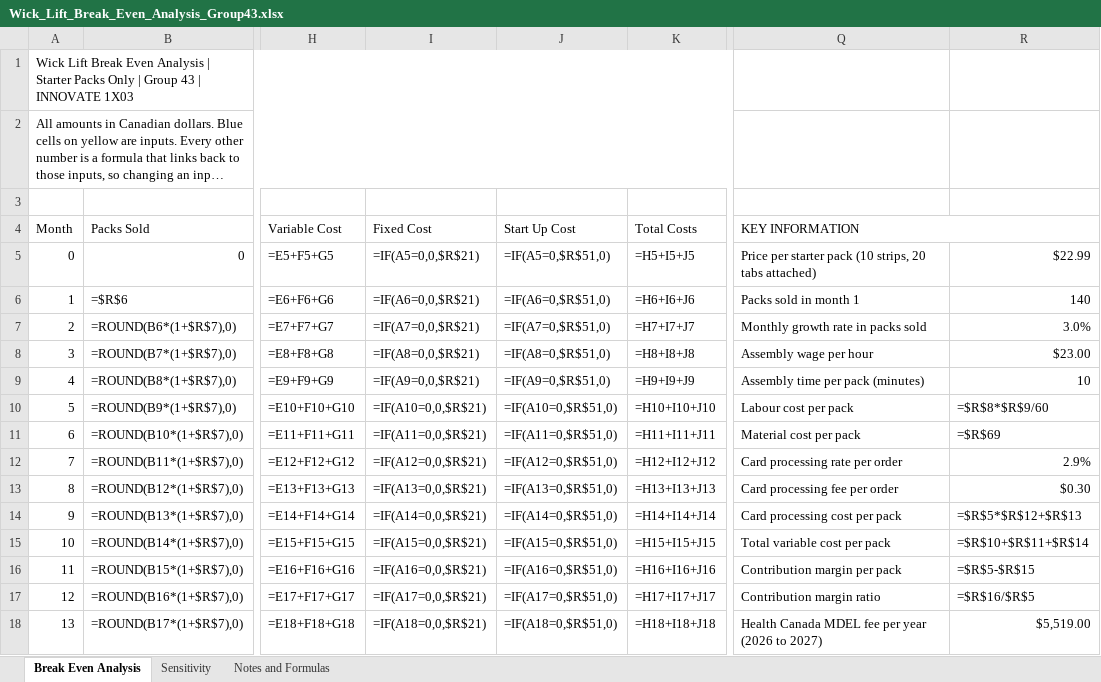
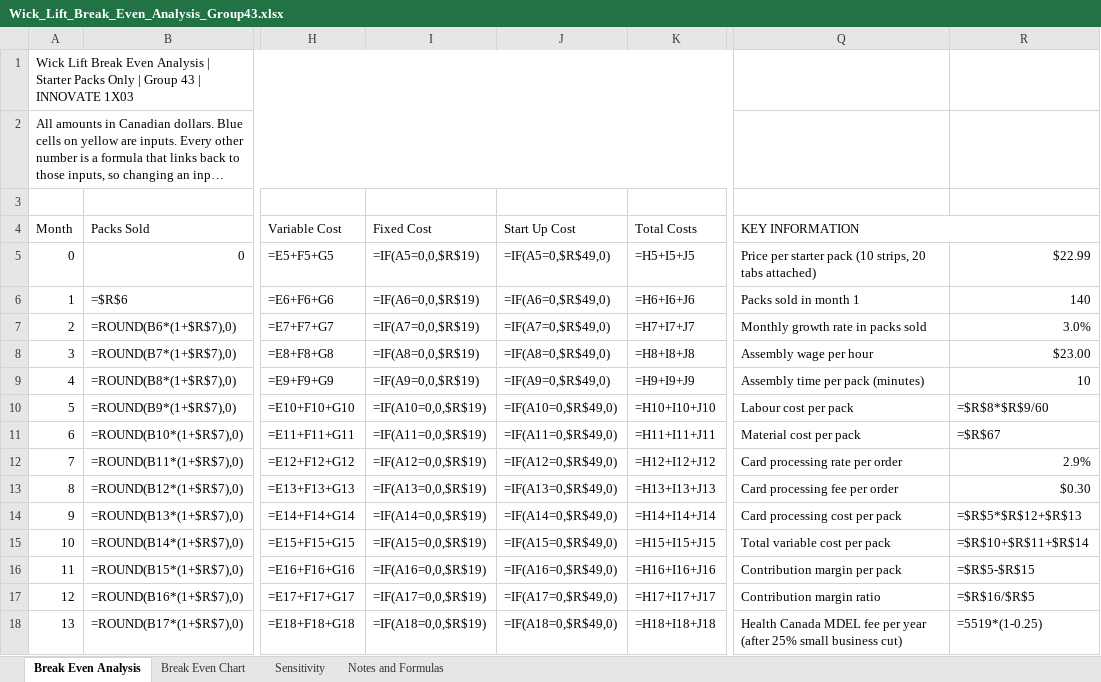
Before and after one commit to marchelinotoma3/my-project, an Excel workbook: innovate_1x03_milestone2/Wick_Lift_Break_Even_Analysis_Group43.xlsx, sheet Break Even Analysis, drawn as a sheet; only a part is shown, gaps mark what is left out; long unchanged cells end in …; values as stored, in another font and other column widths than the file's, no cell formats; formulas without a stored value are shown as written; conditional formats not drawn; the diff covers the shown part only; the diff names each change by its address in the sheet, - before the commit and + after, or states it on an @@ line.

```diff
--- a/innovate_1x03_milestone2/Wick_Lift_Break_Even_Analysis_Group43.xlsx (sheet Break Even Analysis)
+++ b/innovate_1x03_milestone2/Wick_Lift_Break_Even_Analysis_Group43.xlsx (sheet Break Even Analysis)
+sheet tab: Break Even Chart
-I5 (Fixed Cost): =IF(A5=0,0,$R$21)
+I5 (Fixed Cost): =IF(A5=0,0,$R$19)
-J5 (Start Up Cost): =IF(A5=0,$R$51,0)
+J5 (Start Up Cost): =IF(A5=0,$R$49,0)
-I6 (Fixed Cost): =IF(A6=0,0,$R$21)
+I6 (Fixed Cost): =IF(A6=0,0,$R$19)
-J6 (Start Up Cost): =IF(A6=0,$R$51,0)
+J6 (Start Up Cost): =IF(A6=0,$R$49,0)
-I7 (Fixed Cost): =IF(A7=0,0,$R$21)
+I7 (Fixed Cost): =IF(A7=0,0,$R$19)
-J7 (Start Up Cost): =IF(A7=0,$R$51,0)
+J7 (Start Up Cost): =IF(A7=0,$R$49,0)
-I8 (Fixed Cost): =IF(A8=0,0,$R$21)
+I8 (Fixed Cost): =IF(A8=0,0,$R$19)
-J8 (Start Up Cost): =IF(A8=0,$R$51,0)
+J8 (Start Up Cost): =IF(A8=0,$R$49,0)
-I9 (Fixed Cost): =IF(A9=0,0,$R$21)
+I9 (Fixed Cost): =IF(A9=0,0,$R$19)
-J9 (Start Up Cost): =IF(A9=0,$R$51,0)
+J9 (Start Up Cost): =IF(A9=0,$R$49,0)
-I10 (Fixed Cost): =IF(A10=0,0,$R$21)
+I10 (Fixed Cost): =IF(A10=0,0,$R$19)
-J10 (Start Up Cost): =IF(A10=0,$R$51,0)
+J10 (Start Up Cost): =IF(A10=0,$R$49,0)
-I11 (Fixed Cost): =IF(A11=0,0,$R$21)
+I11 (Fixed Cost): =IF(A11=0,0,$R$19)
-J11 (Start Up Cost): =IF(A11=0,$R$51,0)
+J11 (Start Up Cost): =IF(A11=0,$R$49,0)
-R11: =$R$69
+R11: =$R$67
-I12 (Fixed Cost): =IF(A12=0,0,$R$21)
+I12 (Fixed Cost): =IF(A12=0,0,$R$19)
-J12 (Start Up Cost): =IF(A12=0,$R$51,0)
+J12 (Start Up Cost): =IF(A12=0,$R$49,0)
-I13 (Fixed Cost): =IF(A13=0,0,$R$21)
+I13 (Fixed Cost): =IF(A13=0,0,$R$19)
-J13 (Start Up Cost): =IF(A13=0,$R$51,0)
+J13 (Start Up Cost): =IF(A13=0,$R$49,0)
-I14 (Fixed Cost): =IF(A14=0,0,$R$21)
+I14 (Fixed Cost): =IF(A14=0,0,$R$19)
-J14 (Start Up Cost): =IF(A14=0,$R$51,0)
+J14 (Start Up Cost): =IF(A14=0,$R$49,0)
-I15 (Fixed Cost): =IF(A15=0,0,$R$21)
+I15 (Fixed Cost): =IF(A15=0,0,$R$19)
-J15 (Start Up Cost): =IF(A15=0,$R$51,0)
+J15 (Start Up Cost): =IF(A15=0,$R$49,0)
-I16 (Fixed Cost): =IF(A16=0,0,$R$21)
+I16 (Fixed Cost): =IF(A16=0,0,$R$19)
-J16 (Start Up Cost): =IF(A16=0,$R$51,0)
+J16 (Start Up Cost): =IF(A16=0,$R$49,0)
-I17 (Fixed Cost): =IF(A17=0,0,$R$21)
+I17 (Fixed Cost): =IF(A17=0,0,$R$19)
-J17 (Start Up Cost): =IF(A17=0,$R$51,0)
+J17 (Start Up Cost): =IF(A17=0,$R$49,0)
-I18 (Fixed Cost): =IF(A18=0,0,$R$21)
+I18 (Fixed Cost): =IF(A18=0,0,$R$19)
-J18 (Start Up Cost): =IF(A18=0,$R$51,0)
+J18 (Start Up Cost): =IF(A18=0,$R$49,0)
-Q18 (KEY INFORMATION): …per year (2026 to 2027)
+Q18 (KEY INFORMATION): …per year (after 25% small business cut)
-R18: $5,519.00
+R18: =5519*(1-0.25)
```
Also changed, not shown: 1 added row, 3 removed rows, 102 edited cells, merged cells and row numbers in column A elsewhere in this sheet, sheet Sensitivity, sheet Notes and Formulas, cell formats, charts or pictures.
